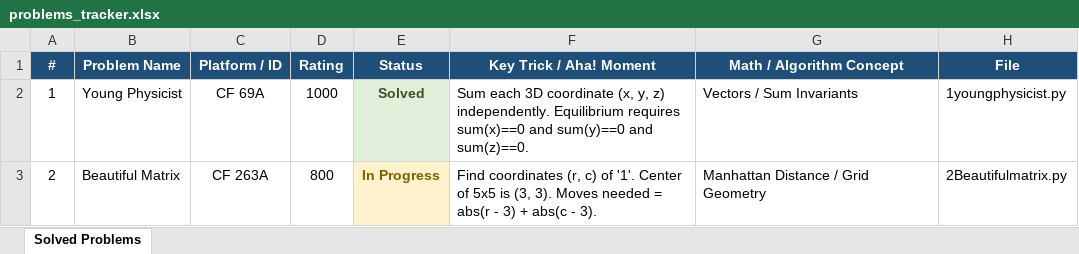
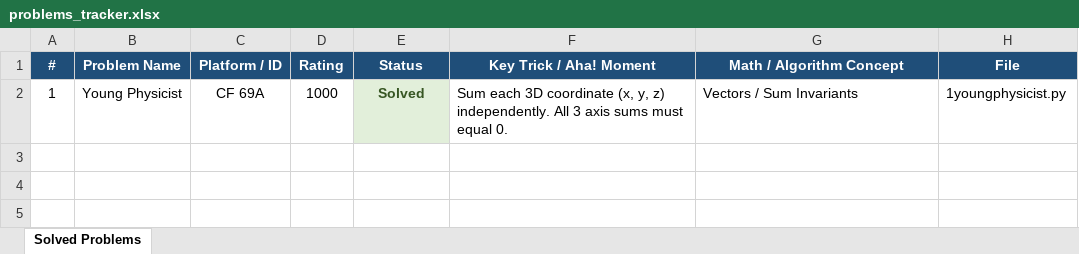
Before and after one commit to Kriwad/codeforces-, an Excel workbook: problems_tracker.xlsx, sheet Solved Problems, drawn as a sheet; values as stored, in another font and other column widths than the file's, no borders; the diff names each change by its address in the sheet, - before the commit and + after, or states it on an @@ line.

Commit message:
refactor: remove undiscussed topics from math doc and excel tracker

```diff
--- a/problems_tracker.xlsx (sheet Solved Problems)
+++ b/problems_tracker.xlsx (sheet Solved Problems)
-F2 (Key Trick / Aha! Moment): …z) independently. Equilibrium requires sum(x)==0 and sum(y)==0 and sum(z)==0.
+F2 (Key Trick / Aha! Moment): …z) independently. All 3 axis sums must equal 0.
-row 3: 2 | Beautiful Matrix | CF 263A | 800 | In Progress | Find coordinates (r, c) of '1'. Center of 5x5 is (3, 3). Moves needed = abs(r - 3) + abs(c - 3). | Manhattan Distance / Grid Geometry | 2Beautifulmatrix.py
```
Also changed, not shown: 2 other files.
